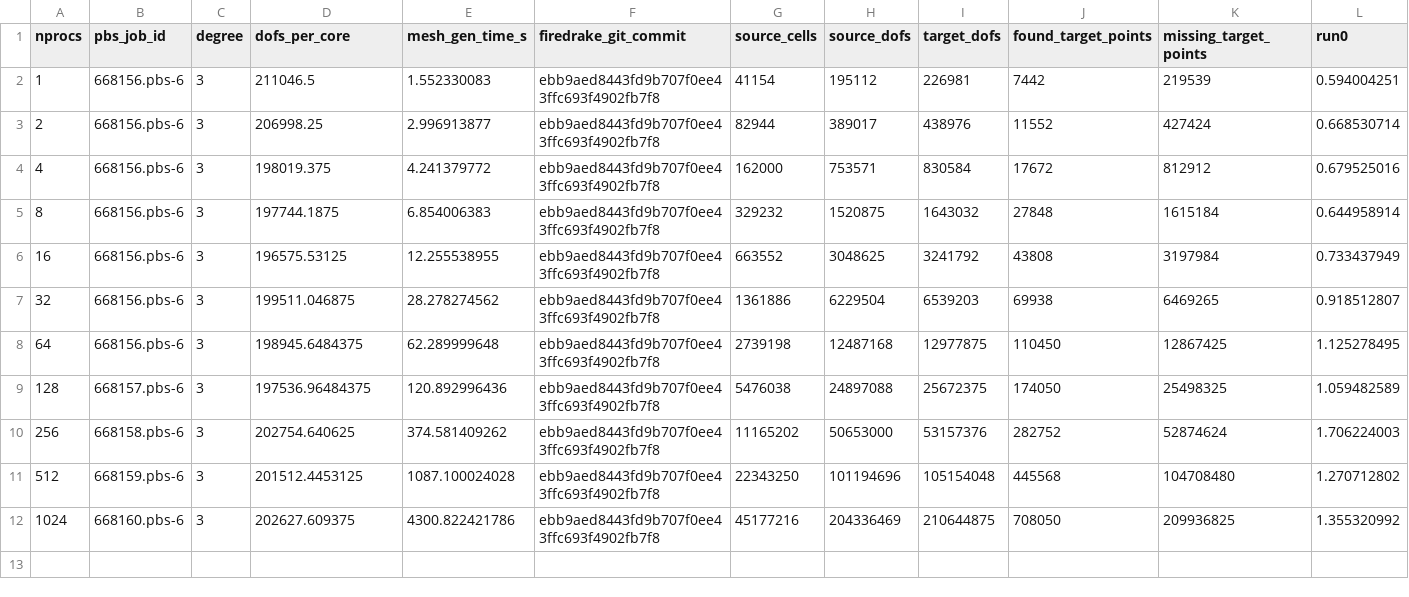
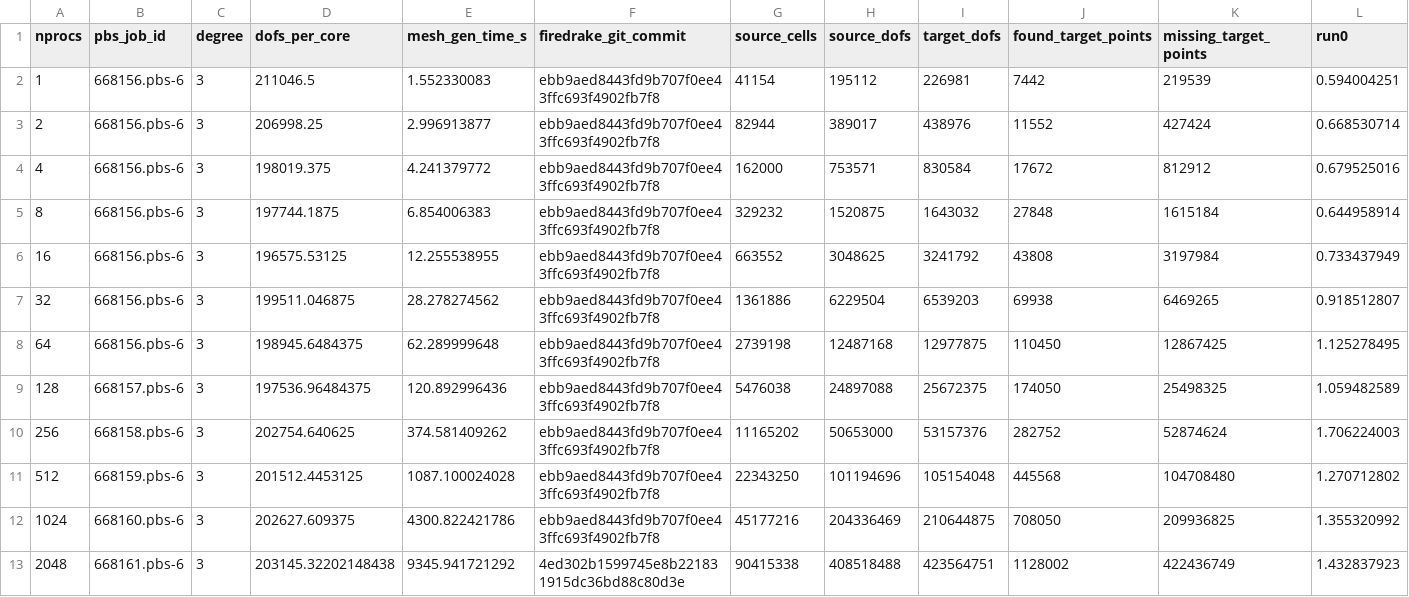
Before and after one commit to leo-collins/firedrake-cluster, a CSV file: cross-mesh3d_contacting/results/distributed-rtree-refactor/contacting_weakscaling_3d_CG3_200000.csv, drawn as a sheet; only a part is shown; rows hold the shown columns only; the diff names each change by its address in the sheet, - before the commit and + after, or states it on an @@ line.

Commit message:
some results

```diff
--- a/cross-mesh3d_contacting/results/distributed-rtree-refactor/contacting_weakscaling_3d_CG3_200000.csv
+++ b/cross-mesh3d_contacting/results/distributed-rtree-refactor/contacting_weakscaling_3d_CG3_200000.csv
+row 13: 2048 | 668161.pbs-6 | 3 | 203145.32202148438 | 9345.941721292 | 4ed302b1599745e8b221831915dc36bd88c80d3e | 90415338 | 408518488 | 423564751 | 1128002 | 422436749 | 1.432837923
```
Also changed, not shown: cross-mesh3d_contacting/results/distributed-rtree/contacting_apply_matrix_3d_CG3_200000.csv, 14 other files.
